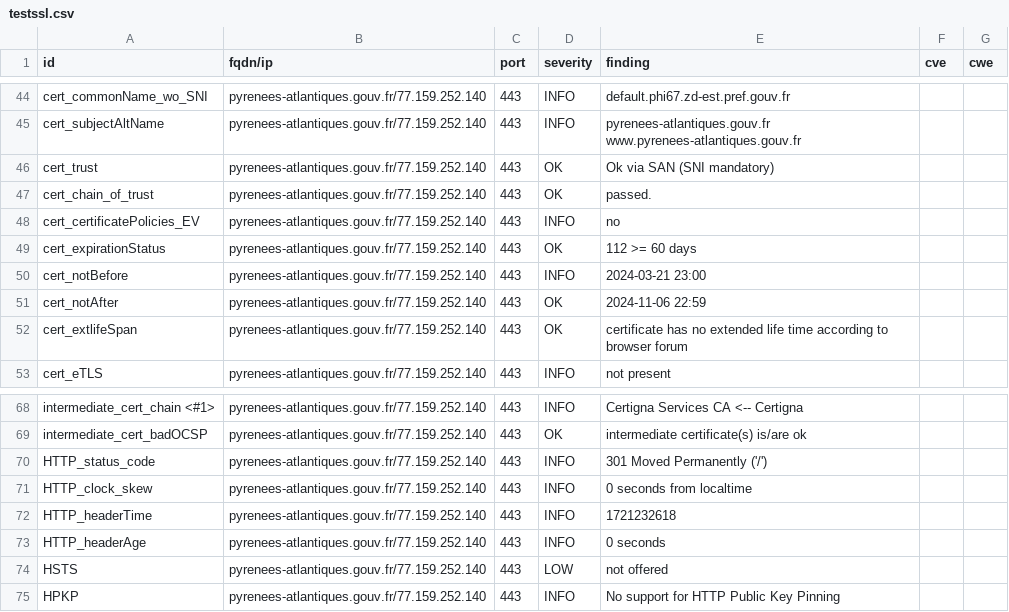
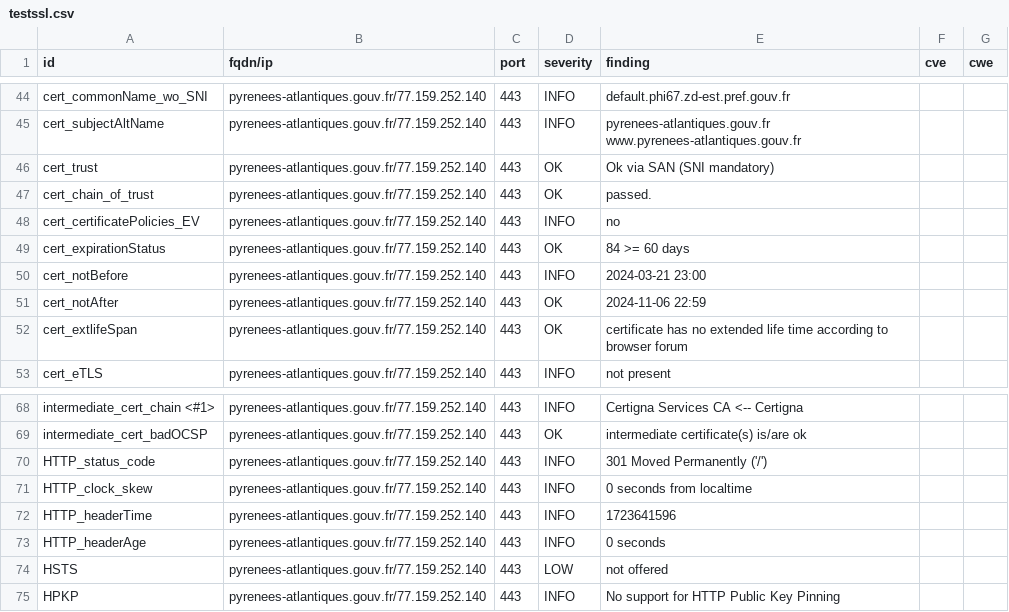
Before and after one commit to GKO-org/dashlordPrd8, a CSV file: results/aHR0cHM6Ly9weXJlbmVlcy1hdGxhbnRpcXVlcy5nb3V2LmZy/testssl.csv, drawn as a sheet; only a part is shown, gaps mark what is left out.

```diff
--- a/results/aHR0cHM6Ly9weXJlbmVlcy1hdGxhbnRpcXVlcy5nb3V2LmZy/testssl.csv
+++ b/results/aHR0cHM6Ly9weXJlbmVlcy1hdGxhbnRpcXVlcy5nb3V2LmZy/testssl.csv
@@ -48,3 +48,3 @@
 "cert_certificatePolicies_EV","pyrenees-atlantiques.gouv.fr/77.159.252.140","443","INFO","no","",""
-"cert_expirationStatus","pyrenees-atlantiques.gouv.fr/77.159.252.140","443","OK","112 >= 60 days","",""
+"cert_expirationStatus","pyrenees-atlantiques.gouv.fr/77.159.252.140","443","OK","84 >= 60 days","",""
 "cert_notBefore","pyrenees-atlantiques.gouv.fr/77.159.252.140","443","INFO","2024-03-21 23:00","",""
@@ -71,3 +71,3 @@
 "HTTP_clock_skew","pyrenees-atlantiques.gouv.fr/77.159.252.140","443","INFO","0 seconds from localtime","",""
-"HTTP_headerTime","pyrenees-atlantiques.gouv.fr/77.159.252.140","443","INFO","1721232618","",""
+"HTTP_headerTime","pyrenees-atlantiques.gouv.fr/77.159.252.140","443","INFO","1723641596","",""
 "HTTP_headerAge","pyrenees-atlantiques.gouv.fr/77.159.252.140","443","INFO","0 seconds","",""
```
Also changed, not shown: 9 other files.
